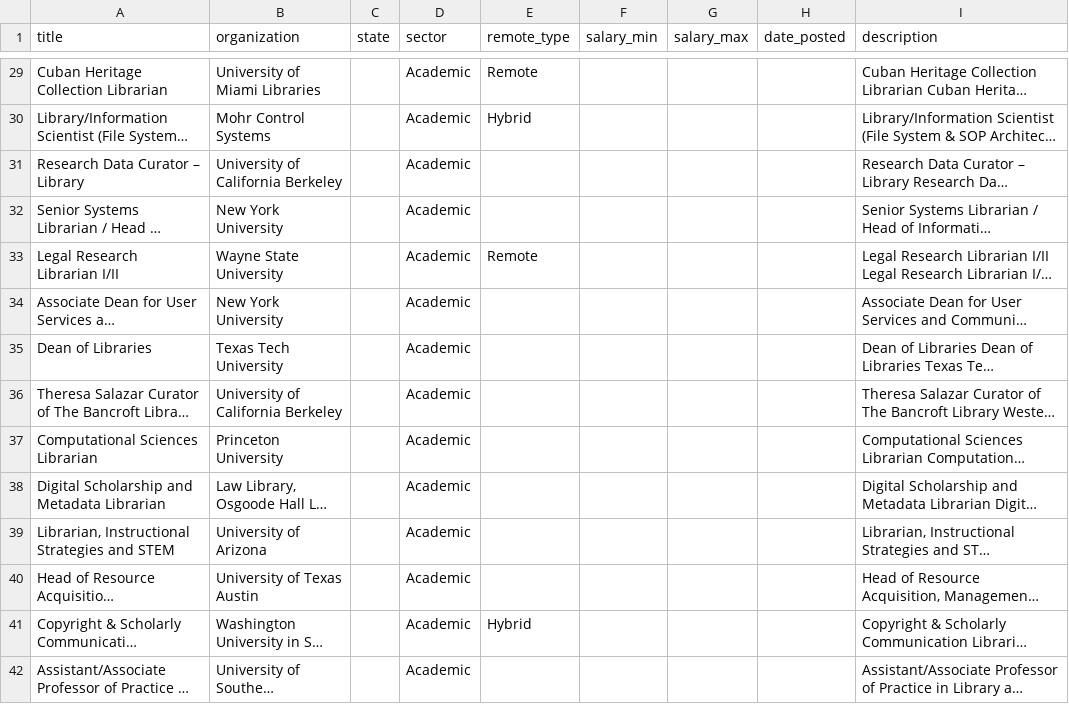
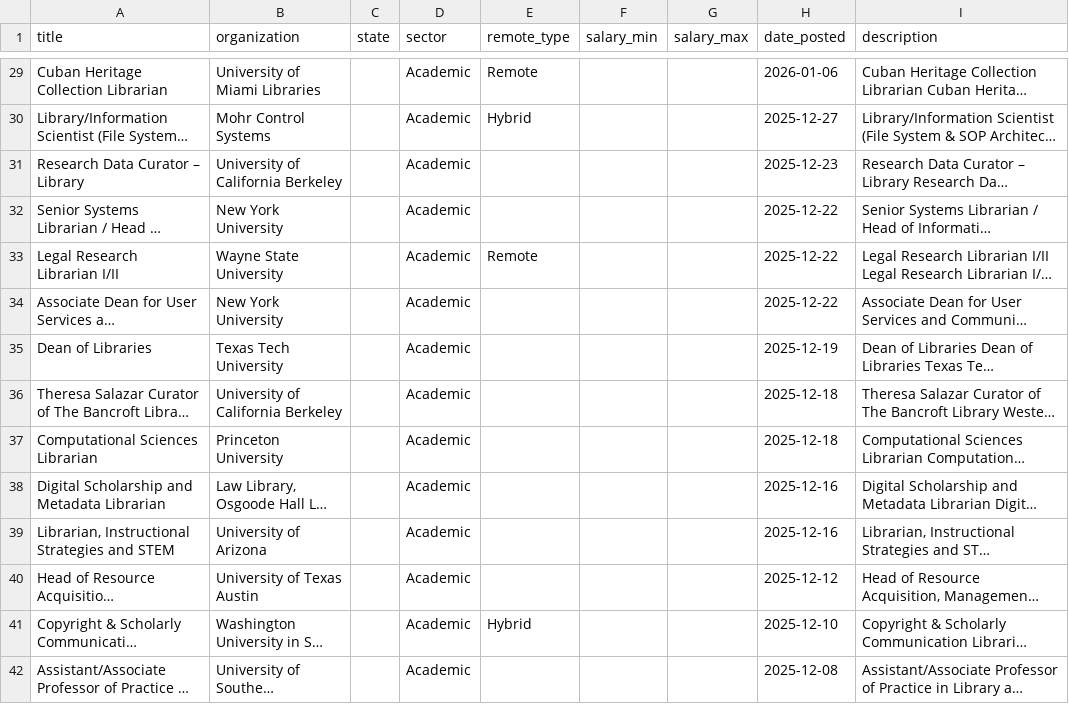
Before and after one commit to emmagheck/job_scraping, a CSV file: jobs.csv, drawn as a sheet; only a part is shown, gaps mark what is left out; long unchanged cells end in …; the diff covers the shown part only; the diff names each change by its address in the sheet, - before the commit and + after, or states it on an @@ line.

```diff
--- a/jobs.csv
+++ b/jobs.csv
-H29 (date_posted): (empty)
+H29 (date_posted): 2026-01-06
-H30 (date_posted): (empty)
+H30 (date_posted): 2025-12-27
-H31 (date_posted): (empty)
+H31 (date_posted): 2025-12-23
-H32:H34 (date_posted): (empty)
+H32:H34 (date_posted): 2025-12-22
-H35 (date_posted): (empty)
+H35 (date_posted): 2025-12-19
-H36:H37 (date_posted): (empty)
+H36:H37 (date_posted): 2025-12-18
-H38:H39 (date_posted): (empty)
+H38:H39 (date_posted): 2025-12-16
-H40 (date_posted): (empty)
+H40 (date_posted): 2025-12-12
-H41 (date_posted): (empty)
+H41 (date_posted): 2025-12-10
-H42 (date_posted): (empty)
+H42 (date_posted): 2025-12-08
```
Also changed, not shown: 49 edited cells elsewhere in this file.
